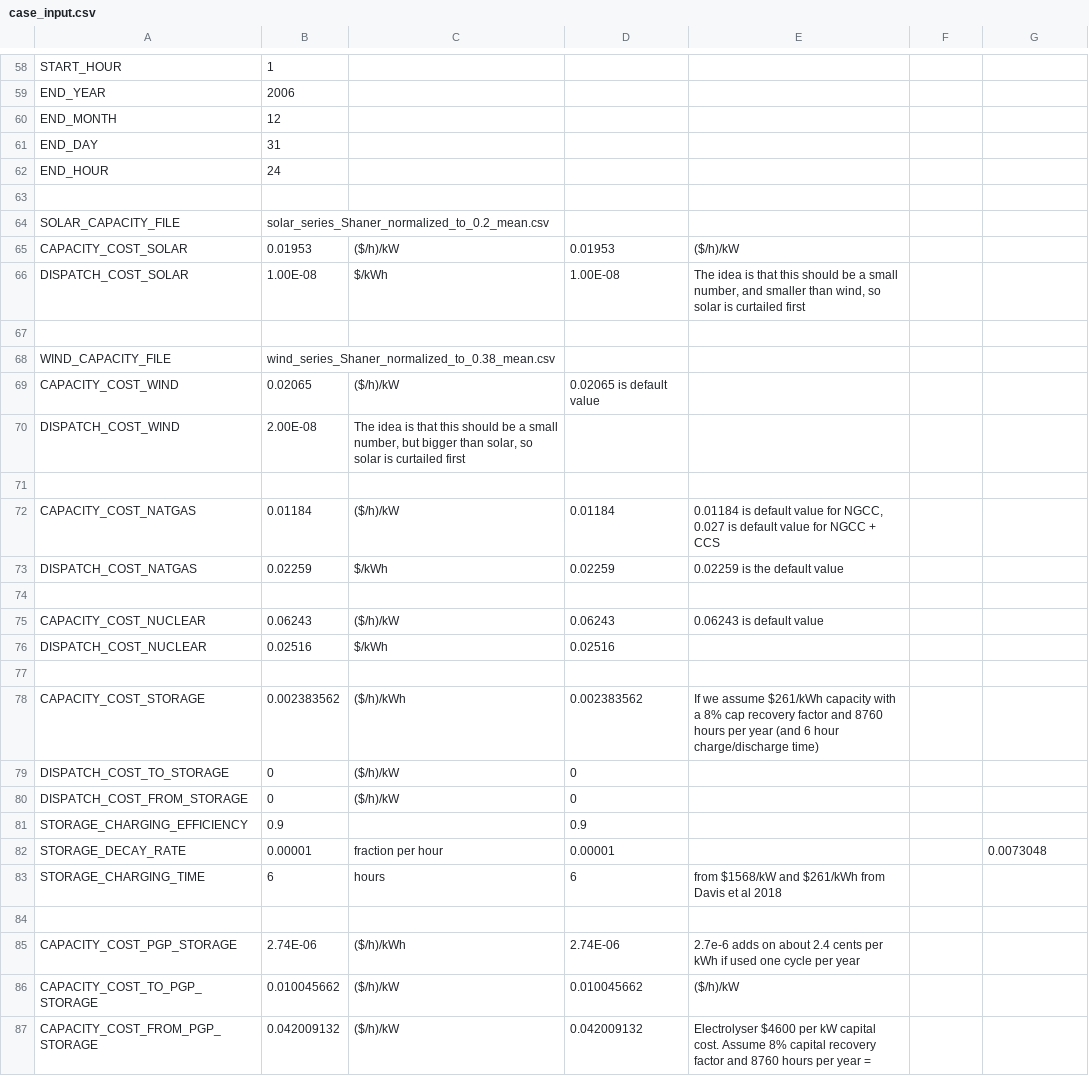
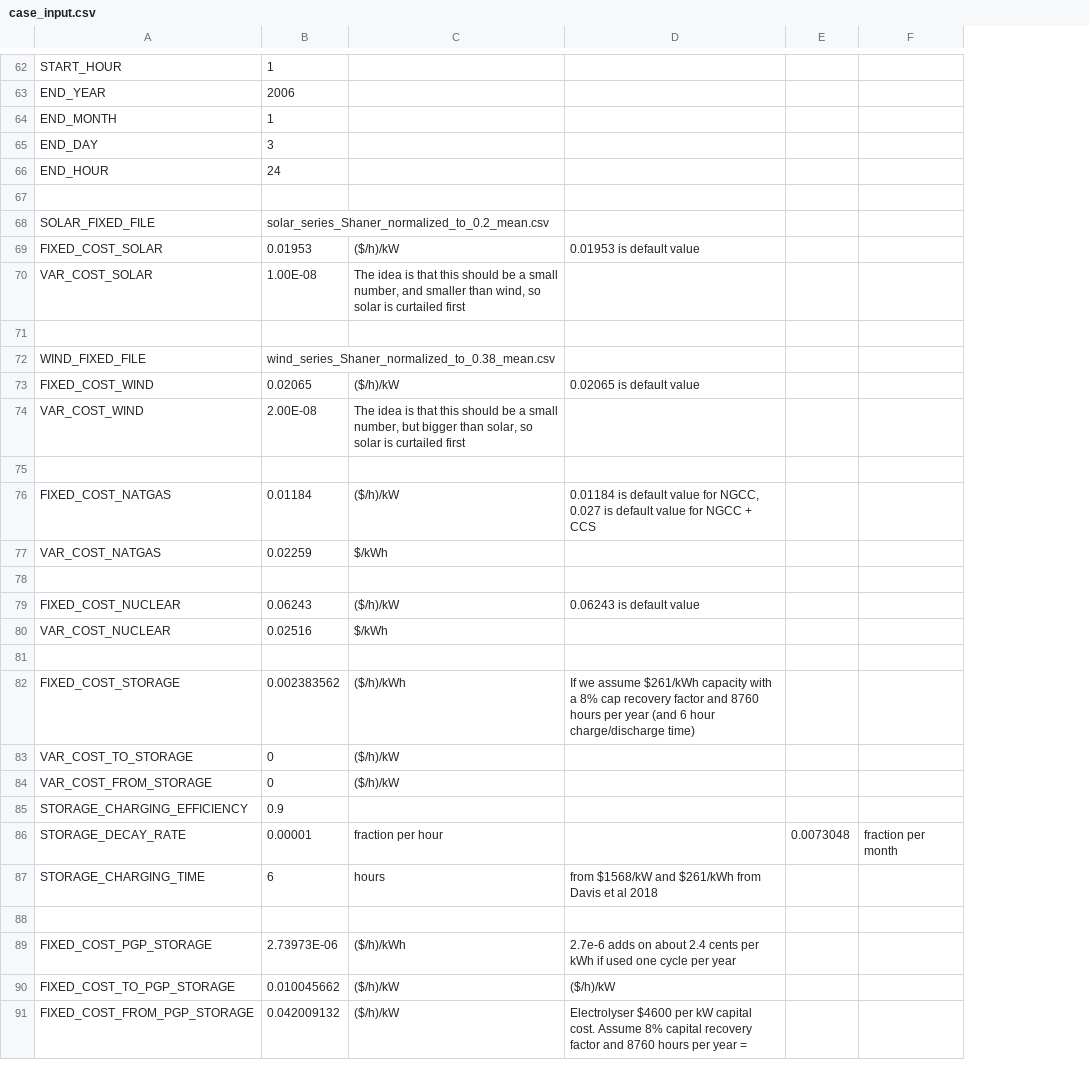
Before and after one commit to ClabEnergyProject/SEM-1, a CSV file: case_input.csv, drawn as a sheet; only a part is shown, gaps mark what is left out; removed rows and columns are numbered as before the commit, all else as after; the diff covers the shown part only; the diff names each change by its address in the sheet, - before the commit and + after, or states it on an @@ line.

Commit message:
changed CAPACITY and DISPATCH to FIXED and VAR, respectively

```diff
--- a/case_input.csv
+++ b/case_input.csv
-column D, row 65: 0.01953; rows 69-87: 0.02065 is default value |  |  | 0.01184 | 0.02259 |  | 0.06243 | 0.02516 |  | 0.002383562 | 0 | 0 | 0.9 | 0.00001 | 6 |  | 2.74E-06 | 0.010045662 | 0.042009132
-B64: 12
+B64: 1
-B65: 31
+B65: 3
-A68: SOLAR_CAPACITY_FILE
+A68: SOLAR_FIXED_FILE
-A69: CAPACITY_COST_SOLAR
+A69: FIXED_COST_SOLAR
-D69: ($/h)/kW
+D69: 0.01953 is default value
-row 66: DISPATCH_COST_SOLAR | 1.00E-08 | $/kWh | 1.00E-08 | The idea is that this should be a small number, and smaller than wind, so solar is curtailed first
+row 70: VAR_COST_SOLAR | 1.00E-08 | The idea is that this should be a small number, and smaller than wind, so solar is curtailed first
-A72: WIND_CAPACITY_FILE
+A72: WIND_FIXED_FILE
-A73: CAPACITY_COST_WIND
+A73: FIXED_COST_WIND
-D73: (empty)
+D73: 0.02065 is default value
-A74: DISPATCH_COST_WIND
+A74: VAR_COST_WIND
-A76: CAPACITY_COST_NATGAS
+A76: FIXED_COST_NATGAS
-A77: DISPATCH_COST_NATGAS
+A77: VAR_COST_NATGAS
-D77: 0.02259 is the default value
+D77: (empty)
-A79: CAPACITY_COST_NUCLEAR
+A79: FIXED_COST_NUCLEAR
-A80: DISPATCH_COST_NUCLEAR
+A80: VAR_COST_NUCLEAR
-A82: CAPACITY_COST_STORAGE
+A82: FIXED_COST_STORAGE
-A83: DISPATCH_COST_TO_STORAGE
+A83: VAR_COST_TO_STORAGE
-A84: DISPATCH_COST_FROM_STORAGE
+A84: VAR_COST_FROM_STORAGE
-E86: (empty)
+E86: 0.0073048
-F86: 0.0073048
+F86: fraction per month
-A89: CAPACITY_COST_PGP_STORAGE
+A89: FIXED_COST_PGP_STORAGE
-B89: 2.74E-06
+B89: 2.73973E-06
-A90: CAPACITY_COST_TO_PGP_STORAGE
+A90: FIXED_COST_TO_PGP_STORAGE
-A91: CAPACITY_COST_FROM_PGP_STORAGE
+A91: FIXED_COST_FROM_PGP_STORAGE
```
Also changed, not shown: 5 added rows, 2 removed rows and 12 edited cells elsewhere in this file, 7 other files.
